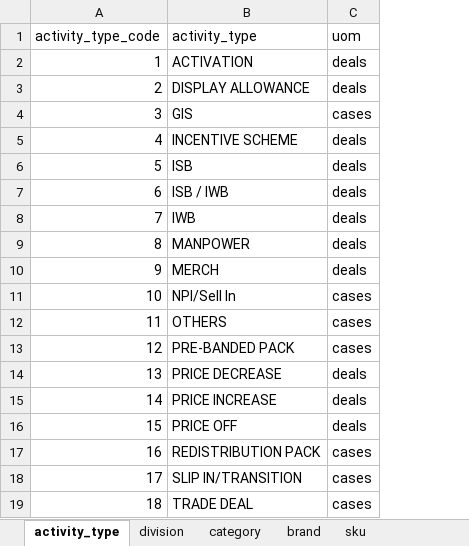
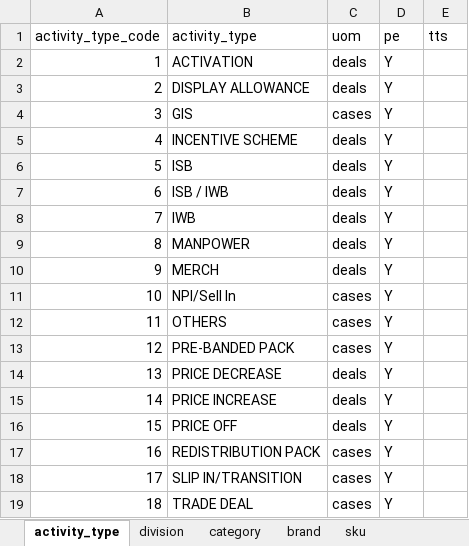
Before and after one commit to renciebautista/allocation2, an Excel workbook: app/database/seeds/seed_files/masterfile2.xlsx, sheet activity_type, drawn as a sheet; values as stored, in another font and other column widths than the file's, no borders; the diff names each change by its address in the sheet, - before the commit and + after, or states it on an @@ line.

```diff
--- a/app/database/seeds/seed_files/masterfile2.xlsx (sheet activity_type)
+++ b/app/database/seeds/seed_files/masterfile2.xlsx (sheet activity_type)
+column D (pe), rows 2-19: all Y
+column E (tts), empty
```
Also changed, not shown: 11 other files.
